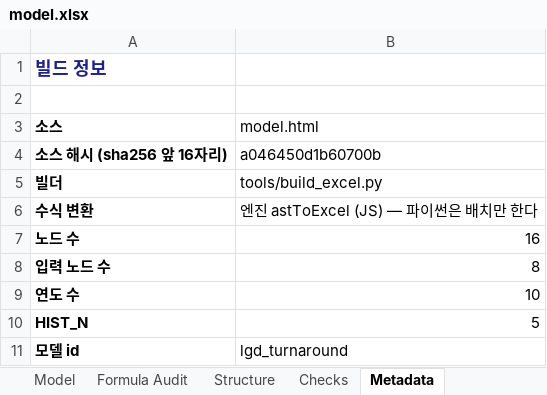
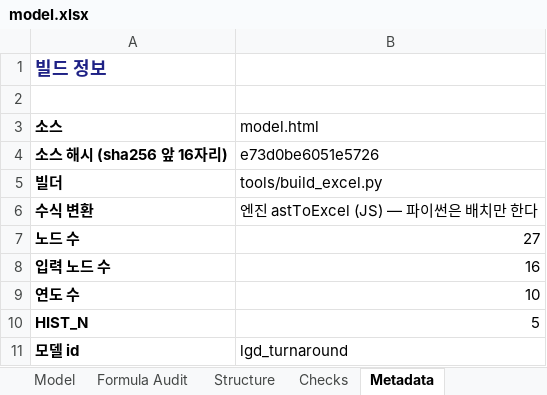
Before and after one commit to hwang-joonha/stock1, an Excel workbook: companies/lgd/model.xlsx, sheet Metadata, drawn as a sheet; values as stored, in another font and other column widths than the file's, no borders; the diff names each change by its address in the sheet, - before the commit and + after, or states it on an @@ line.

```diff
--- a/companies/lgd/model.xlsx (sheet Metadata)
+++ b/companies/lgd/model.xlsx (sheet Metadata)
-B4 (model.html): a046450d1b60700b
+B4 (model.html): e73d0be6051e5726
-B7 (model.html): 16
+B7 (model.html): 27
-B8 (model.html): 8
+B8 (model.html): 16
```
Also changed, not shown: sheet Model, sheet Assumptions, sheet Structure, sheet Formula Audit, sheet Checks, companies/ktg/model.xlsx, companies/samsung-em/model.xlsx, 19 other files.
